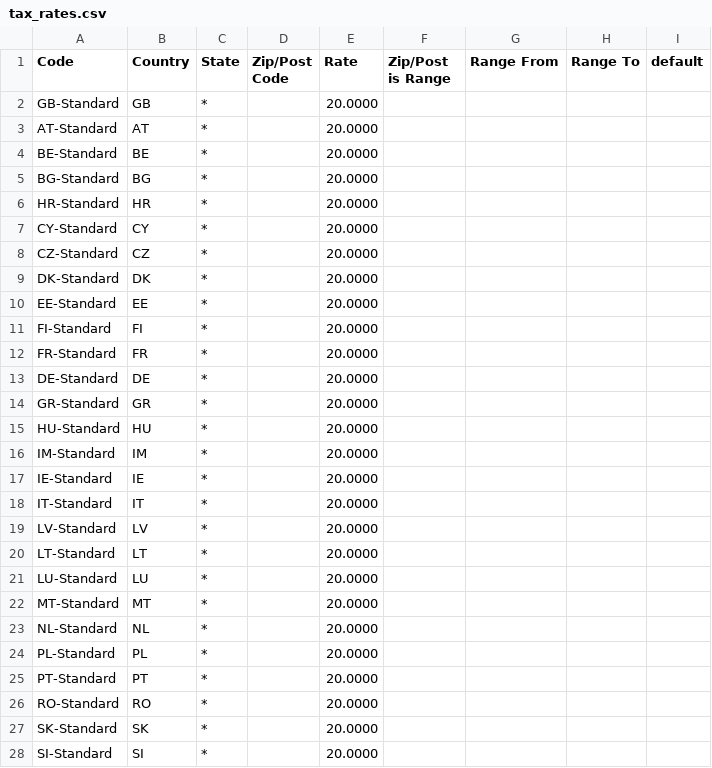
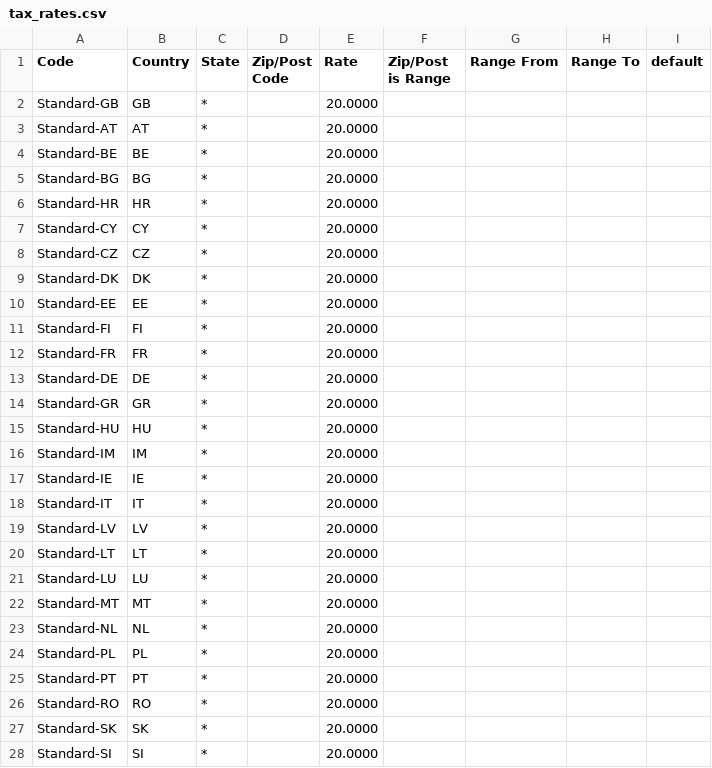
Before and after one commit to WastedCharlie/Magento_EU_Tax_Rates, a CSV file: tax_rates.csv, drawn as a sheet; only a part is shown; the diff covers the shown part only.

```diff
--- a/tax_rates.csv
+++ b/tax_rates.csv
@@ -1,28 +1,28 @@
 "Code","Country","State","Zip/Post Code","Rate","Zip/Post is Range","Range From","Range To","default"
-"GB-Standard","GB","*","","20.0000","","","",""
-"AT-Standard","AT","*","","20.0000","","","",""
-"BE-Standard","BE","*","","20.0000","","","",""
-"BG-Standard","BG","*","","20.0000","","","",""
-"HR-Standard","HR","*","","20.0000","","","",""
-"CY-Standard","CY","*","","20.0000","","","",""
-"CZ-Standard","CZ","*","","20.0000","","","",""
-"DK-Standard","DK","*","","20.0000","","","",""
-"EE-Standard","EE","*","","20.0000","","","",""
-"FI-Standard","FI","*","","20.0000","","","",""
-"FR-Standard","FR","*","","20.0000","","","",""
-"DE-Standard","DE","*","","20.0000","","","",""
-"GR-Standard","GR","*","","20.0000","","","",""
-"HU-Standard","HU","*","","20.0000","","","",""
-"IM-Standard","IM","*","","20.0000","","","",""
-"IE-Standard","IE","*","","20.0000","","","",""
-"IT-Standard","IT","*","","20.0000","","","",""
-"LV-Standard","LV","*","","20.0000","","","",""
-"LT-Standard","LT","*","","20.0000","","","",""
-"LU-Standard","LU","*","","20.0000","","","",""
-"MT-Standard","MT","*","","20.0000","","","",""
-"NL-Standard","NL","*","","20.0000","","","",""
-"PL-Standard","PL","*","","20.0000","","","",""
-"PT-Standard","PT","*","","20.0000","","","",""
-"RO-Standard","RO","*","","20.0000","","","",""
-"SK-Standard","SK","*","","20.0000","","","",""
-"SI-Standard","SI","*","","20.0000","","","",""
+"Standard-GB","GB","*","","20.0000","","","",""
+"Standard-AT","AT","*","","20.0000","","","",""
+"Standard-BE","BE","*","","20.0000","","","",""
+"Standard-BG","BG","*","","20.0000","","","",""
+"Standard-HR","HR","*","","20.0000","","","",""
+"Standard-CY","CY","*","","20.0000","","","",""
+"Standard-CZ","CZ","*","","20.0000","","","",""
+"Standard-DK","DK","*","","20.0000","","","",""
+"Standard-EE","EE","*","","20.0000","","","",""
+"Standard-FI","FI","*","","20.0000","","","",""
+"Standard-FR","FR","*","","20.0000","","","",""
+"Standard-DE","DE","*","","20.0000","","","",""
+"Standard-GR","GR","*","","20.0000","","","",""
+"Standard-HU","HU","*","","20.0000","","","",""
+"Standard-IM","IM","*","","20.0000","","","",""
+"Standard-IE","IE","*","","20.0000","","","",""
+"Standard-IT","IT","*","","20.0000","","","",""
+"Standard-LV","LV","*","","20.0000","","","",""
+"Standard-LT","LT","*","","20.0000","","","",""
+"Standard-LU","LU","*","","20.0000","","","",""
+"Standard-MT","MT","*","","20.0000","","","",""
+"Standard-NL","NL","*","","20.0000","","","",""
+"Standard-PL","PL","*","","20.0000","","","",""
+"Standard-PT","PT","*","","20.0000","","","",""
+"Standard-RO","RO","*","","20.0000","","","",""
+"Standard-SK","SK","*","","20.0000","","","",""
+"Standard-SI","SI","*","","20.0000","","","",""
```
Also changed, not shown: 73 edited cells elsewhere in this file.
